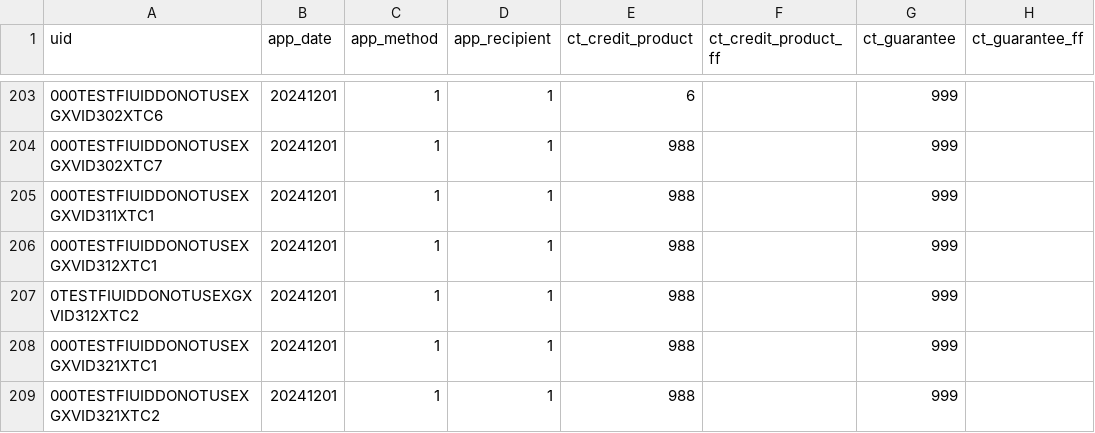
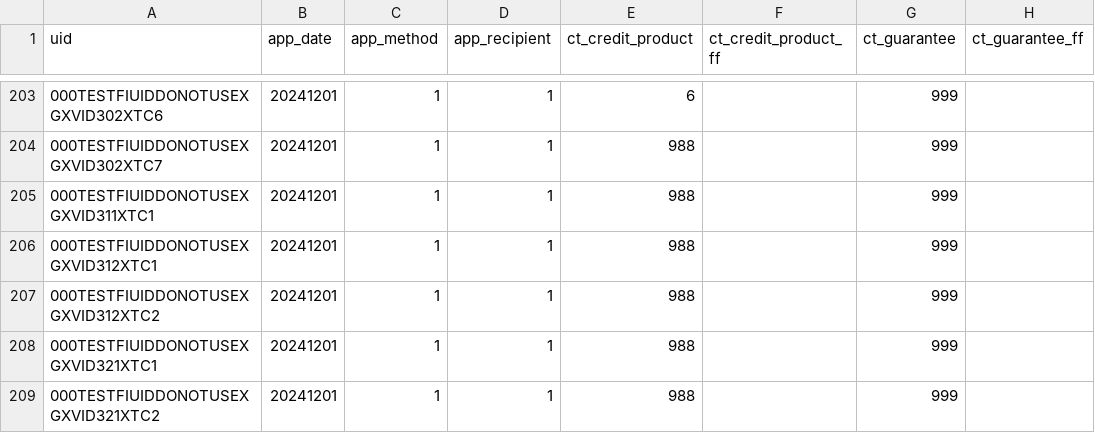
Before and after one commit to cfpb/regtech-data-validator, a CSV file: SBL_Validations_SampleData_GoodFile_03312023.csv, drawn as a sheet; only a part is shown, gaps mark what is left out; the diff names each change by its address in the sheet, - before the commit and + after, or states it on an @@ line.

Commit message:
Ticket 11, added invalid_uid_lei validation and unit tests (#30)
* Ticket 11, added invalid_uid_lei validation and unit tests

* changed function name

* addressed Hans suggestions to have lei passed through command line and have a way to skip this validation

* addressed the comments

* modified comments

* addressed the comment and modified the phase validation

* modified function name

* fixed typo

* addressed the comment

* Addressed the comment

---------

Co-authored-by: Nargis Sultani <nargis.sultani@cfpb.gov>

```diff
--- a/SBL_Validations_SampleData_GoodFile_03312023.csv
+++ b/SBL_Validations_SampleData_GoodFile_03312023.csv
-A207 (uid): 0TESTFIUIDDONOTUSEXGXVID312XTC2
+A207 (uid): 000TESTFIUIDDONOTUSEXGXVID312XTC2
```
Also changed, not shown: 7 other files.
